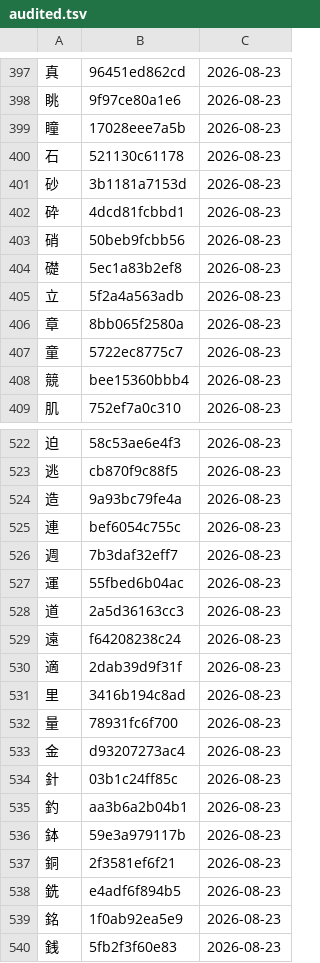
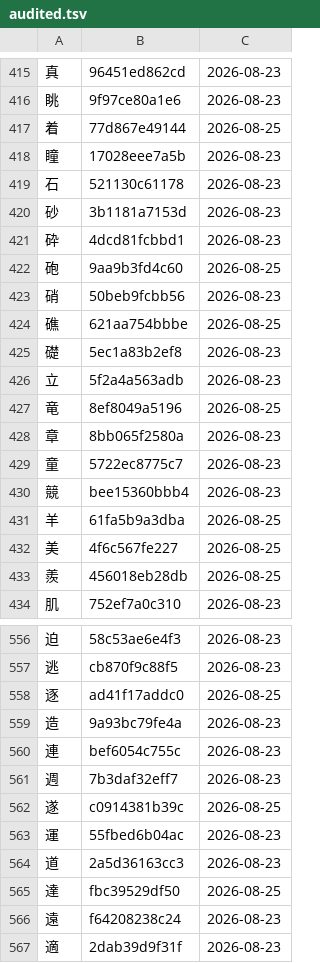
Before and after one commit to george-hawkins/anki-decks, a TSV file: .claude/skills/rtk-caretaker/audited.tsv, drawn as a sheet; only a part is shown, gaps mark what is left out; the shorter side is filled out with more unchanged rows; the diff covers the shown part only; the diff names each change by its address in the sheet, - before the commit and + after, or states it on an @@ line.

```diff
--- a/.claude/skills/rtk-caretaker/audited.tsv
+++ b/.claude/skills/rtk-caretaker/audited.tsv
+row 417: 着 | 77d867e49144 | 2026-08-25
+row 422: 砲 | 9aa9b3fd4c60 | 2026-08-25
+row 424: 礁 | 621aa754bbbe | 2026-08-25
+row 427: 竜 | 8ef8049a5196 | 2026-08-25
+row 431: 羊 | 61fa5b9a3dba | 2026-08-25
+row 432: 美 | 4f6c567fe227 | 2026-08-25
+row 433: 羨 | 456018eb28db | 2026-08-25
+row 558: 逐 | ad41f17addc0 | 2026-08-25
+row 562: 遂 | c0914381b39c | 2026-08-25
+row 565: 達 | fbc39529df50 | 2026-08-25
```
Also changed, not shown: 30 added rows and 4 edited cells elsewhere in this file, .claude/skills/rtk-caretaker/reported.tsv, 3 other files.
